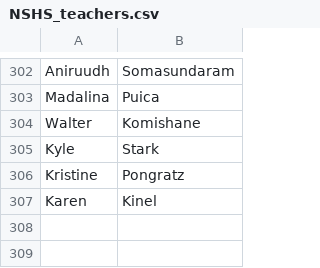
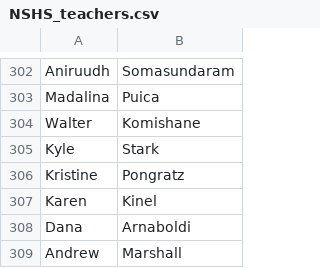
Before and after one commit to absent-cc/backend, a CSV file: data/NSHS_teachers.csv, drawn as a sheet; only a part is shown, gaps mark what is left out.

Commit message:
added in new teachers

```diff
--- a/data/NSHS_teachers.csv
+++ b/data/NSHS_teachers.csv
@@ -307 +307,3 @@ Kristine,Pongratz
 Karen,Kinel
+Dana,Arnaboldi
+Andrew,Marshall
```
Also changed, not shown: 2 other files.
